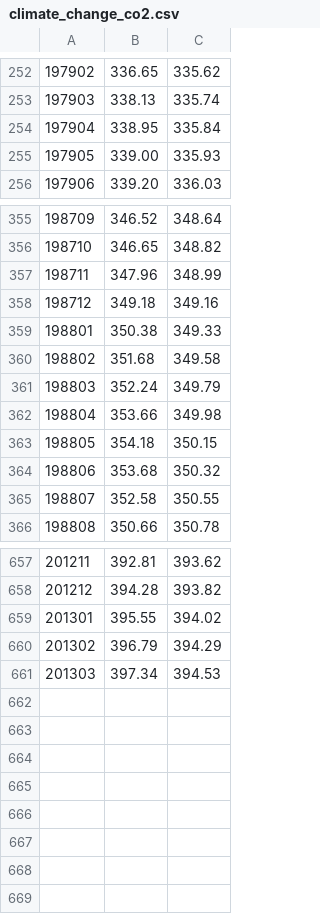
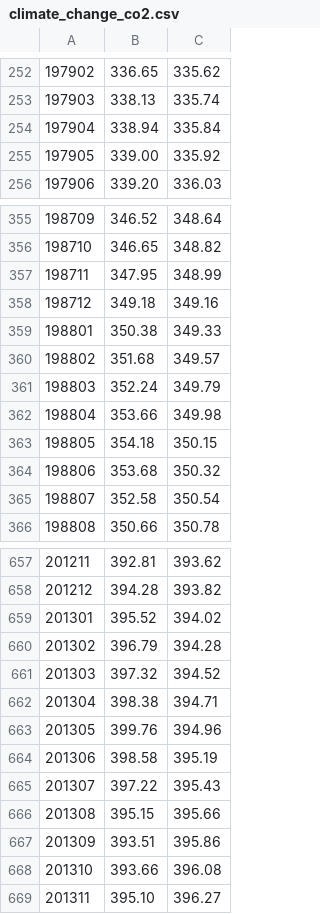
Before and after one commit to nemac/global-climate-dashboard-data, a CSV file: data/climate_change_co2.csv, drawn as a sheet; only a part is shown, gaps mark what is left out; the diff covers the shown part only.

Commit message:
updates data sets by running all scrapers

```diff
--- a/data/climate_change_co2.csv
+++ b/data/climate_change_co2.csv
@@ -253,4 +253,4 @@
 197903,338.13,335.74
-197904,338.95,335.84
-197905,339.00,335.93
+197904,338.94,335.84
+197905,339.00,335.92
 197906,339.20,336.03
@@ -356,6 +356,6 @@
 198710,346.65,348.82
-198711,347.96,348.99
+198711,347.95,348.99
 198712,349.18,349.16
 198801,350.38,349.33
-198802,351.68,349.58
+198802,351.68,349.57
 198803,352.24,349.79
@@ -364,3 +364,3 @@
 198806,353.68,350.32
-198807,352.58,350.55
+198807,352.58,350.54
 198808,350.66,350.78
@@ -658,4 +658,12 @@
 201212,394.28,393.82
-201301,395.55,394.02
-201302,396.79,394.29
-201303,397.34,394.53
+201301,395.52,394.02
+201302,396.79,394.28
+201303,397.32,394.52
+201304,398.38,394.71
+201305,399.76,394.96
+201306,398.58,395.19
+201307,397.22,395.43
+201308,395.15,395.66
+201309,393.51,395.86
+201310,393.66,396.08
+201311,395.10,396.27
```
Also changed, not shown: 15 edited cells elsewhere in this file, data/climate_vari_AO.csv, data/climate_vari_NAO.csv, 6 other files.
